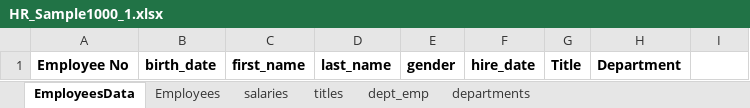
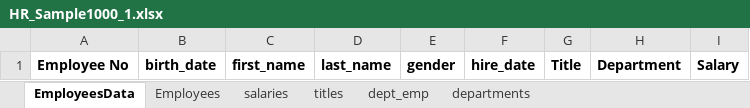
Before and after one commit to Elevationacademy/excel-advanced-evaluation, an Excel workbook: Data/HR_Sample1000_1.xlsx, sheet EmployeesData, drawn as a sheet; values as stored, in another font and other column widths than the file's, no borders; the diff names each change by its address in the sheet, - before the commit and + after, or states it on an @@ line.

Commit message:
Added salary button.

```diff
--- a/Data/HR_Sample1000_1.xlsx (sheet EmployeesData)
+++ b/Data/HR_Sample1000_1.xlsx (sheet EmployeesData)
-I1: (empty)
+I1: Salary
```
Also changed, not shown: sheet salaries, sheet titles, sheet Employees, sheet dept_emp.
